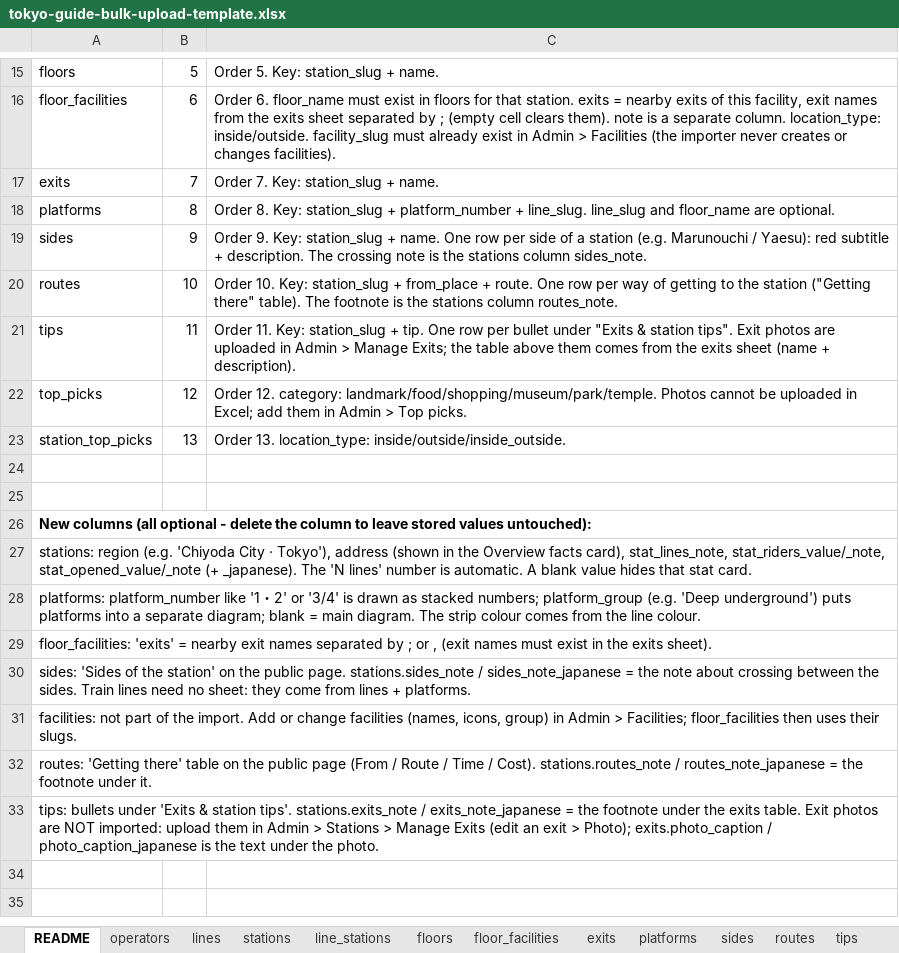
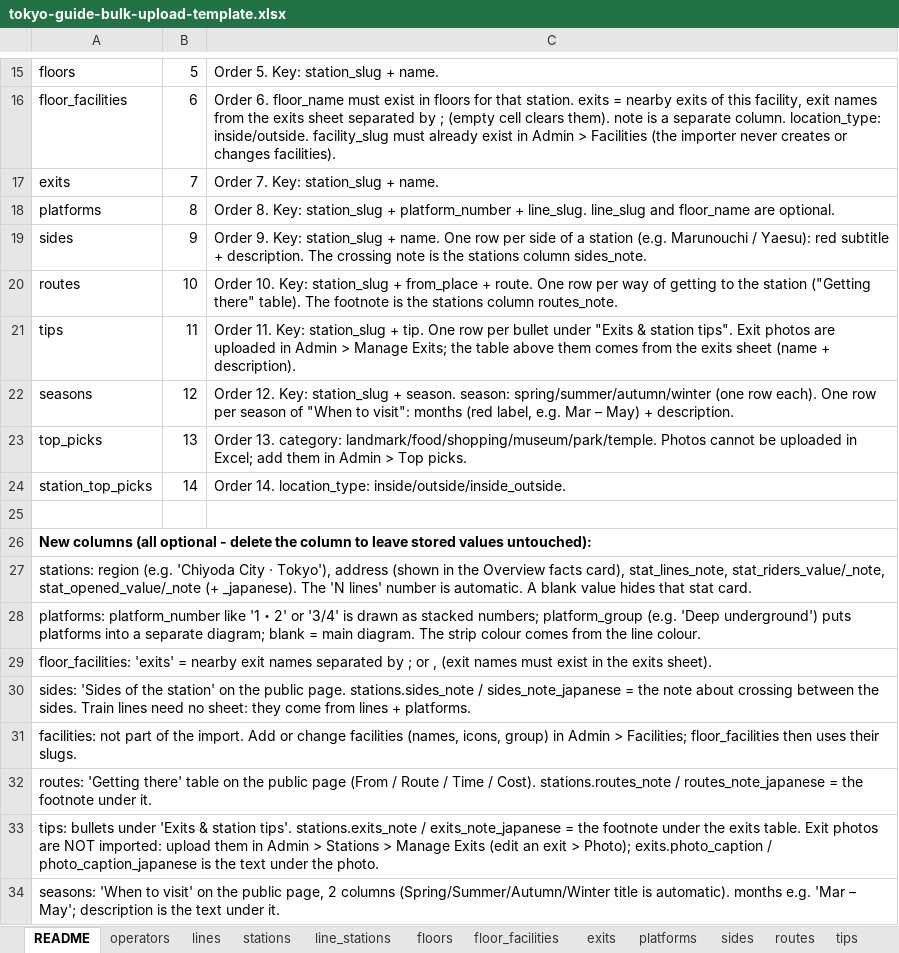
Before and after one commit to bikashgrg1995-04/tokyo-station-guide, an Excel workbook: public/templates/tokyo-guide-bulk-upload-template.xlsx, sheet README, drawn as a sheet; only a part is shown, gaps mark what is left out; values as stored, in another font and other column widths than the file's, no borders; removed rows and columns are numbered as before the commit, all else as after; the diff names each change by its address in the sheet, - before the commit and + after, or states it on an @@ line.

```diff
--- a/public/templates/tokyo-guide-bulk-upload-template.xlsx (sheet README)
+++ b/public/templates/tokyo-guide-bulk-upload-template.xlsx (sheet README)
+row 22: seasons | 12 | Order 12. Key: station_slug + season. season: spring/summer/autumn/winter (one row each). One row per season of "When to visit": months (red label, e.g. Mar – May) + description.
-B23: 12
+B23: 13
-C23: Order 12. category: landmark/food/shopping/museum/park/temple.…
+C23: Order 13. category: landmark/food/shopping/museum/park/temple.…
-B24: 13
+B24: 14
-C24: Order 13. location_type: inside/outside/inside_outside.
+C24: Order 14. location_type: inside/outside/inside_outside.
-row 24: (empty)
+row 34: seasons: 'When to visit' on the public page, 2 columns (Spring/Summer/Autumn/Winter title is automatic). months e.g. 'Mar – May'; description is the text under it.
```
Also changed, not shown: other sheet tabs, 15 other files.
